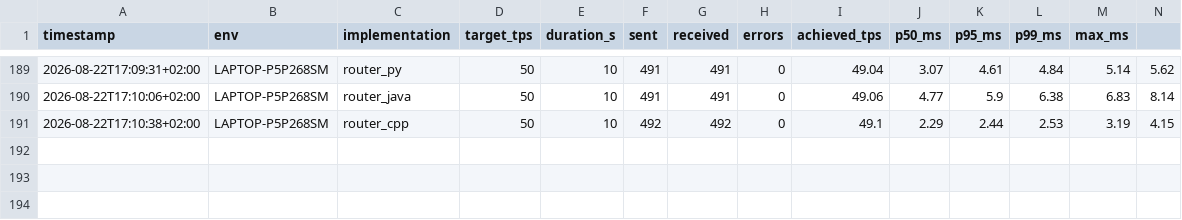
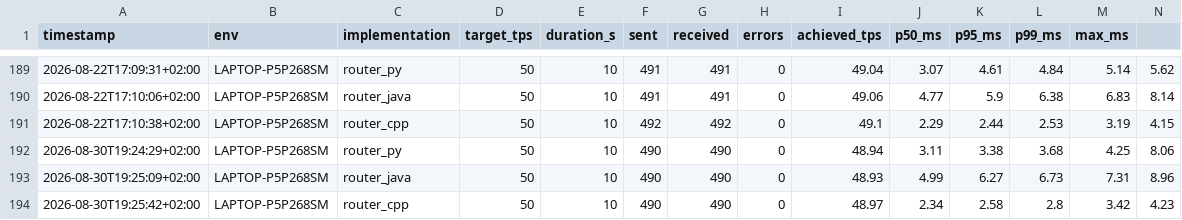
Before and after one commit to pernielsen1/containers, a CSV file: claude_exp/routers/csv_results/stress_results.csv, drawn as a sheet; only a part is shown, gaps mark what is left out.

```diff
--- a/claude_exp/routers/csv_results/stress_results.csv
+++ b/claude_exp/routers/csv_results/stress_results.csv
@@ -191 +191,4 @@
 2026-08-22T17:10:38+02:00;LAPTOP-P5P268SM;router_cpp;50;10;492;492;0;49.1;2.29;2.44;2.53;3.19;4.15
+2026-08-30T19:24:29+02:00;LAPTOP-P5P268SM;router_py;50;10;490;490;0;48.94;3.11;3.38;3.68;4.25;8.06
+2026-08-30T19:25:09+02:00;LAPTOP-P5P268SM;router_java;50;10;490;490;0;48.93;4.99;6.27;6.73;7.31;8.96
+2026-08-30T19:25:42+02:00;LAPTOP-P5P268SM;router_cpp;50;10;490;490;0;48.97;2.34;2.58;2.8;3.42;4.23
```
Also changed, not shown: claude_exp/routers/csv_results/latency_buckets.csv, claude_exp/routers/csv_results/slow_responds.csv, 31 other files.
